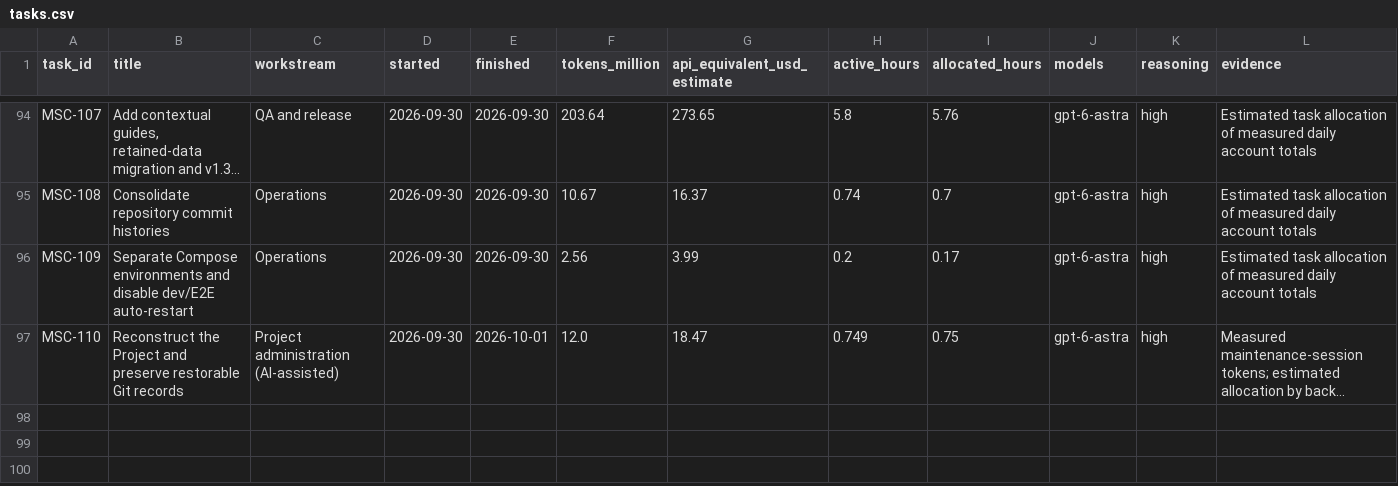
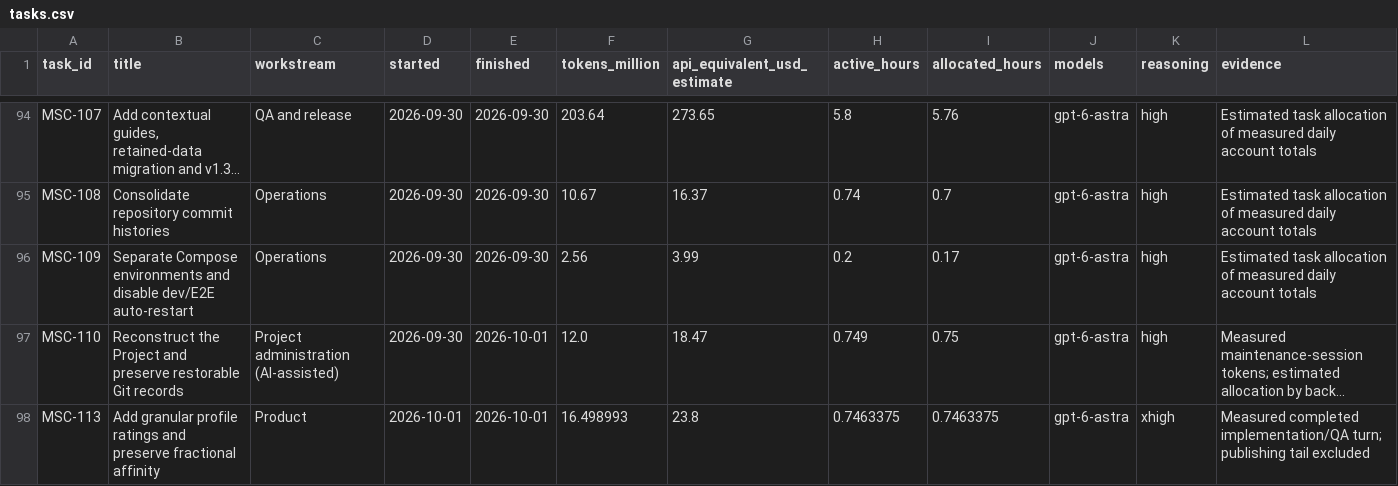
Before and after one commit to fssrepository/myscoutee-backend, a CSV file: guides/project-history/tasks.csv, drawn as a sheet; only a part is shown, gaps mark what is left out; long unchanged cells end in …; the diff names each change by its address in the sheet, - before the commit and + after, or states it on an @@ line.

Commit message:
[MSC-113] Add granular rating audit snapshots and fractional affinity
Persist actor-owned criterion snapshots through rating sync, preserving decimal scores throughout reads and affinity. Add localized guide steps, retained-data migration011, CDP/save-reload evidence and measured Project records. Consolidate the rating backup commits.

Task: fssrepository/myscoutee-roadmap#151

```diff
--- a/guides/project-history/tasks.csv
+++ b/guides/project-history/tasks.csv
+row 98: MSC-113 | Add granular profile ratings and preserve fractional affinity | Product | 2026-10-01 | 2026-10-01 | 16.498993 | 23.8 | 0.7463375 | 0.7463375 | gpt-6-astra | xhigh | Measured completed implementation/QA turn; publishing tail excluded
```
Also changed, not shown: 38 other files.
